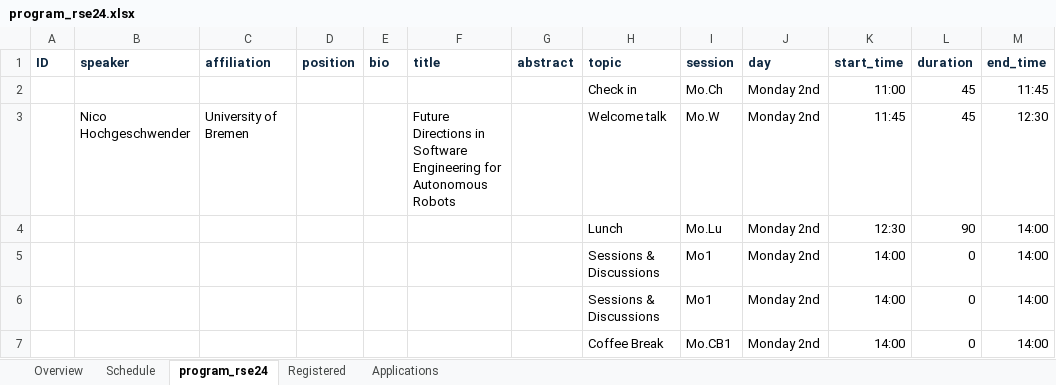
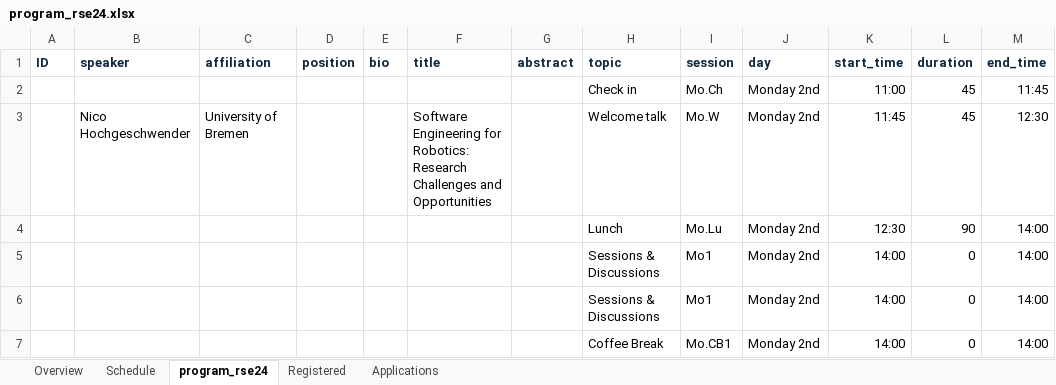
Before and after one commit to rsemeeting/rse2025, an Excel workbook: _data/program/program_rse24.xlsx, sheet program_rse24, drawn as a sheet; only a part is shown; values as stored, in another font and other column widths than the file's, no borders; the diff covers the shown part only; the diff names each change by its address in the sheet, - before the commit and + after, or states it on an @@ line.

Commit message:
Update program

```diff
--- a/_data/program/program_rse24.xlsx (sheet program_rse24)
+++ b/_data/program/program_rse24.xlsx (sheet program_rse24)
-F3 (title): Future Directions in Software Engineering for Autonomous Robots
+F3 (title): Software Engineering for Robotics: Research Challenges and Opportunities
```
Also changed, not shown: 3 edited cells elsewhere in this sheet, sheet Schedule, 1 other file.
